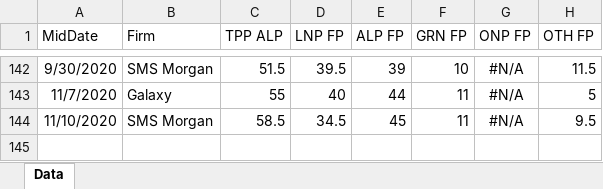
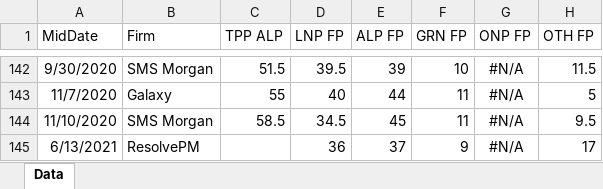
Before and after one commit to d-j-hirst/aus-polling-analyser, an Excel workbook: python/Data/poll-data-vic.xlsx, sheet Data, drawn as a sheet; only a part is shown, gaps mark what is left out; values as stored, in another font and other column widths than the file's, no borders; the diff names each change by its address in the sheet, - before the commit and + after, or states it on an @@ line.

```diff
--- a/python/Data/poll-data-vic.xlsx (sheet Data)
+++ b/python/Data/poll-data-vic.xlsx (sheet Data)
+row 145: 6/13/2021 | ResolvePM |  | 36 | 37 | 9 | #N/A | 17
```
Also changed, not shown: python/Data/poll-data-fed.xlsx, python/Data/poll-data-nsw.xlsx, 13 other files.
